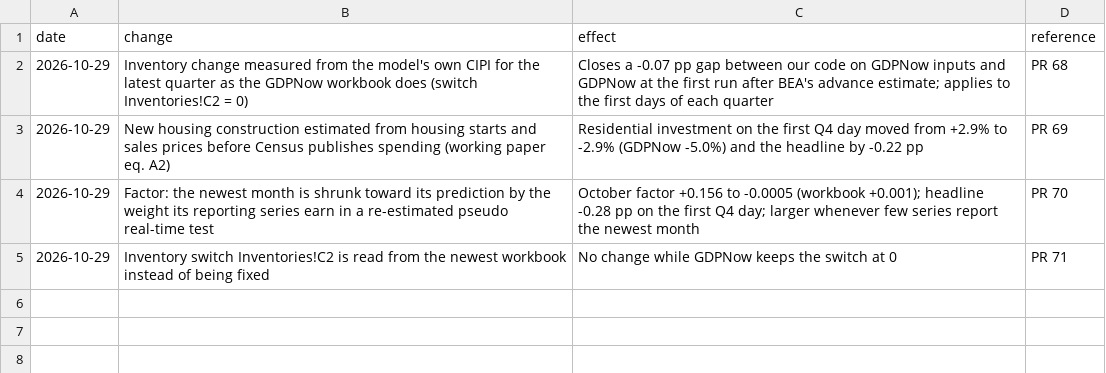
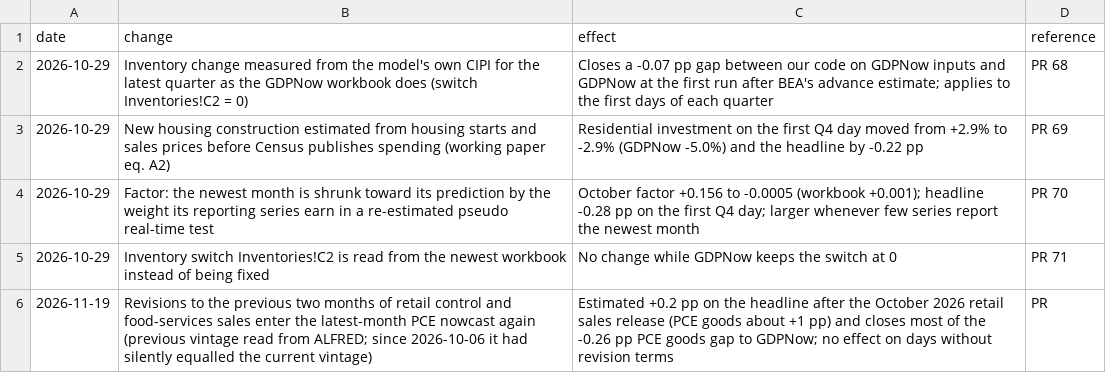
Before and after one commit to michaeltkiley/gdpnow-replication, a CSV file: docs/data/method_changes.csv, drawn as a sheet.

```diff
--- a/docs/data/method_changes.csv
+++ b/docs/data/method_changes.csv
@@ -5 +5,2 @@ date,change,effect,reference
 2026-10-29,Inventory switch Inventories!C2 is read from the newest workbook instead of being fixed,No change while GDPNow keeps the switch at 0,PR 71
+2026-11-19,Revisions to the previous two months of retail control and food-services sales enter the latest-month PCE nowcast again (previous vintage read from ALFRED; since 2026-10-06 it had silently equalled the current vintage),Estimated +0.2 pp on the headline after the October 2026 retail sales release (PCE goods about +1 pp) and closes most of the -0.26 pp PCE goods gap to GDPNow; no effect on days without revision terms,PR
```
Also changed, not shown: 6 other files.
